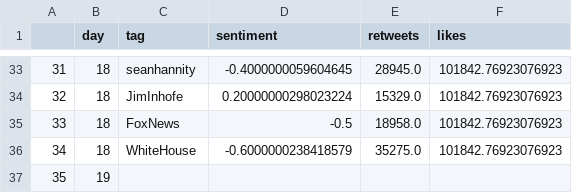
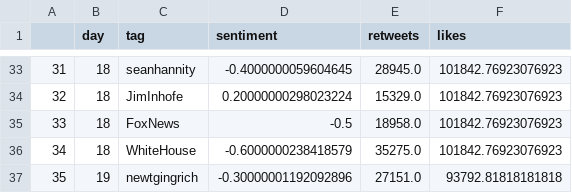
Before and after one commit to snapcrack/trump-tweet-visualization, a CSV file: data/mention_df.csv, drawn as a sheet; only a part is shown, gaps mark what is left out.

```diff
--- a/data/mention_df.csv
+++ b/data/mention_df.csv
@@ -36,2 +36,2 @@
 34,18,WhiteHouse,-0.6000000238418579,35275.0,101842.76923076923
-35,19,,,,
+35,19,newtgingrich,-0.30000001192092896,27151.0,93792.81818181818
```
Also changed, not shown: data/bigram_month.csv, 2 other files.
